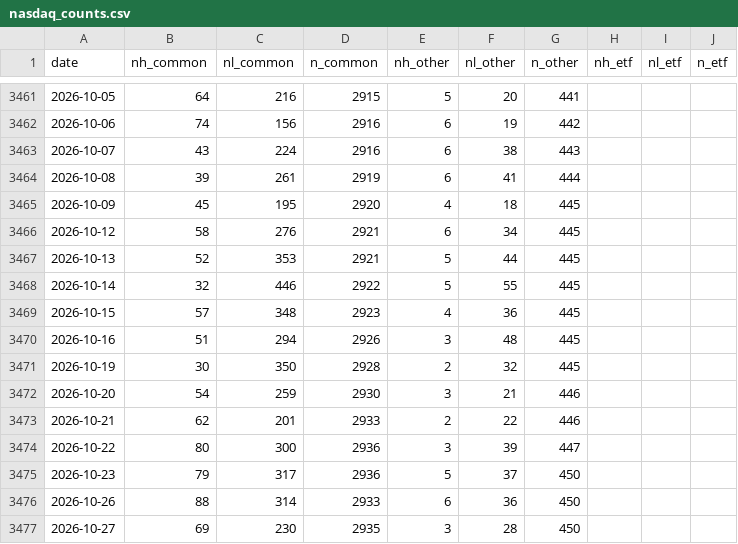
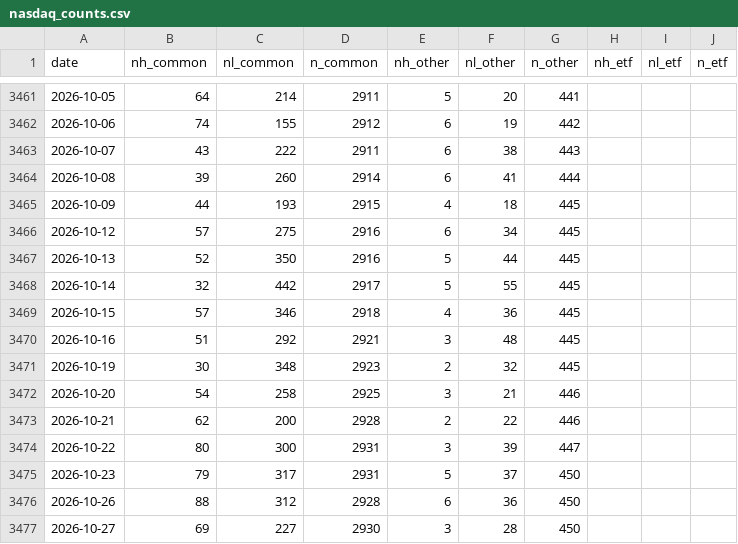
Before and after one commit to shashankrboppidi2/semis-screener, a CSV file: results/breadth/nasdaq_counts.csv, drawn as a sheet; only a part is shown, gaps mark what is left out; the diff covers the shown part only.

```diff
--- a/results/breadth/nasdaq_counts.csv
+++ b/results/breadth/nasdaq_counts.csv
@@ -3461,17 +3461,17 @@ date,nh_common,nl_common,n_common,nh_other,nl_other,n_other,nh_etf,nl_etf,n_etf
-2026-10-05,64,216,2915,5,20,441,,,
-2026-10-06,74,156,2916,6,19,442,,,
-2026-10-07,43,224,2916,6,38,443,,,
-2026-10-08,39,261,2919,6,41,444,,,
-2026-10-09,45,195,2920,4,18,445,,,
-2026-10-12,58,276,2921,6,34,445,,,
-2026-10-13,52,353,2921,5,44,445,,,
-2026-10-14,32,446,2922,5,55,445,,,
-2026-10-15,57,348,2923,4,36,445,,,
-2026-10-16,51,294,2926,3,48,445,,,
-2026-10-19,30,350,2928,2,32,445,,,
-2026-10-20,54,259,2930,3,21,446,,,
-2026-10-21,62,201,2933,2,22,446,,,
-2026-10-22,80,300,2936,3,39,447,,,
-2026-10-23,79,317,2936,5,37,450,,,
-2026-10-26,88,314,2933,6,36,450,,,
-2026-10-27,69,230,2935,3,28,450,,,
+2026-10-05,64,214,2911,5,20,441,,,
+2026-10-06,74,155,2912,6,19,442,,,
+2026-10-07,43,222,2911,6,38,443,,,
+2026-10-08,39,260,2914,6,41,444,,,
+2026-10-09,44,193,2915,4,18,445,,,
+2026-10-12,57,275,2916,6,34,445,,,
+2026-10-13,52,350,2916,5,44,445,,,
+2026-10-14,32,442,2917,5,55,445,,,
+2026-10-15,57,346,2918,4,36,445,,,
+2026-10-16,51,292,2921,3,48,445,,,
+2026-10-19,30,348,2923,2,32,445,,,
+2026-10-20,54,258,2925,3,21,446,,,
+2026-10-21,62,200,2928,2,22,446,,,
+2026-10-22,80,300,2931,3,39,447,,,
+2026-10-23,79,317,2931,5,37,450,,,
+2026-10-26,88,312,2928,6,36,450,,,
+2026-10-27,69,227,2930,3,28,450,,,
```
Also changed, not shown: 1 added row and 36 edited cells elsewhere in this file, 3 other files.
